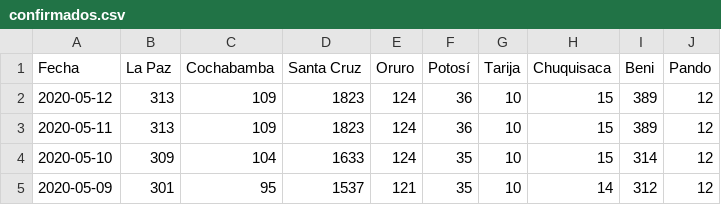
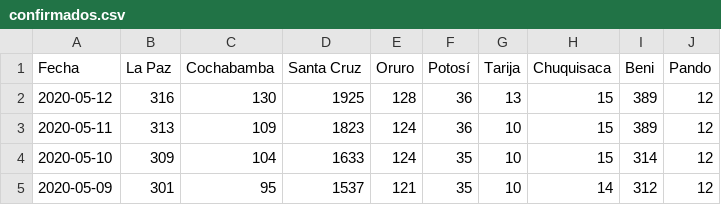
Before and after one commit to mauforonda/covid19-bolivia, a CSV file: confirmados.csv, drawn as a sheet; only a part is shown.

Commit message:
[ci] confirmados, decesos, recuperados en La Paz, Cochabamba, Santa Cruz, Oruro, Tarija, Beni

```diff
--- a/confirmados.csv
+++ b/confirmados.csv
@@ -1,3 +1,3 @@
 Fecha,La Paz,Cochabamba,Santa Cruz,Oruro,Potosí,Tarija,Chuquisaca,Beni,Pando
-2020-05-12,313,109,1823,124,36,10,15,389,12
+2020-05-12,316,130,1925,128,36,13,15,389,12
 2020-05-11,313,109,1823,124,36,10,15,389,12
```
Also changed, not shown: decesos.csv, recuperados.csv, 2 other files.
